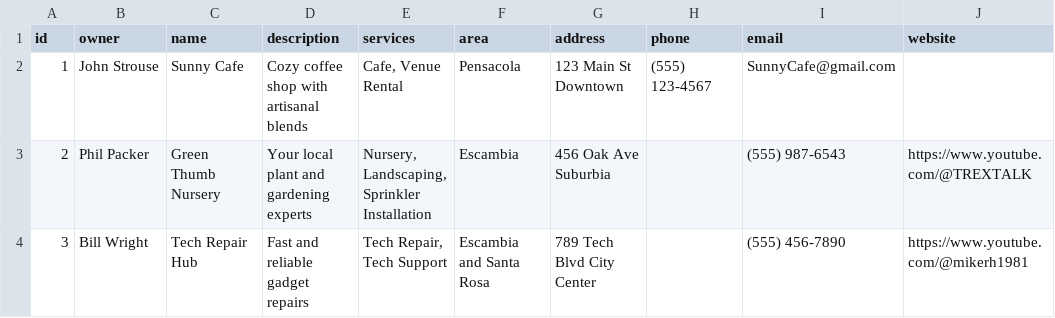
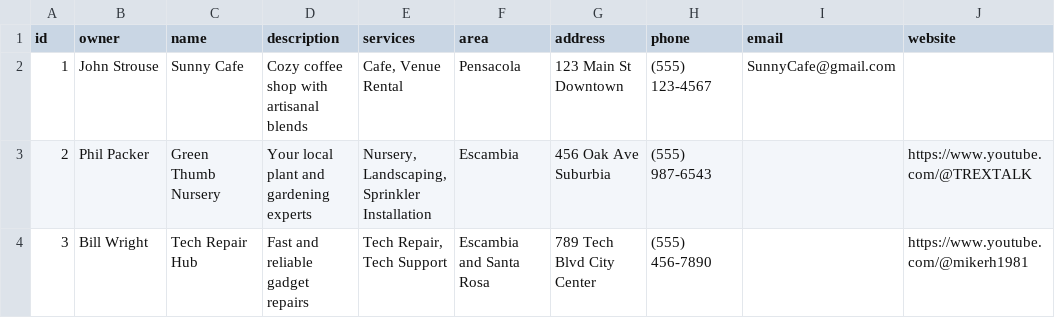
Before and after one commit to BlackPrinceJoker/CovenantBiz, a CSV file: businesses.csv, drawn as a sheet.

Commit message:
Update businesses.csv

```diff
--- a/businesses.csv
+++ b/businesses.csv
@@ -2,3 +2,3 @@ id;owner;name;description;services;area;address;phone;email;website
 1;John Strouse;Sunny Cafe;Cozy coffee shop with artisanal blends;Cafe, Venue Rental;Pensacola;123 Main St  Downtown;(555) 123-4567;SunnyCafe@gmail.com;
-2;Phil Packer;Green Thumb Nursery;Your local plant and gardening experts; Nursery, Landscaping, Sprinkler Installation;Escambia;456 Oak Ave Suburbia;;(555) 987-6543;https://www.youtube.com/@TREXTALK
-3;Bill Wright;Tech Repair Hub;Fast and reliable gadget repairs;Tech Repair, Tech Support;Escambia and Santa Rosa;789 Tech Blvd City Center;;(555) 456-7890;https://www.youtube.com/@mikerh1981
+2;Phil Packer;Green Thumb Nursery;Your local plant and gardening experts; Nursery, Landscaping, Sprinkler Installation;Escambia;456 Oak Ave Suburbia;(555) 987-6543;;https://www.youtube.com/@TREXTALK
+3;Bill Wright;Tech Repair Hub;Fast and reliable gadget repairs;Tech Repair, Tech Support;Escambia and Santa Rosa;789 Tech Blvd City Center;(555) 456-7890;;https://www.youtube.com/@mikerh1981
```
